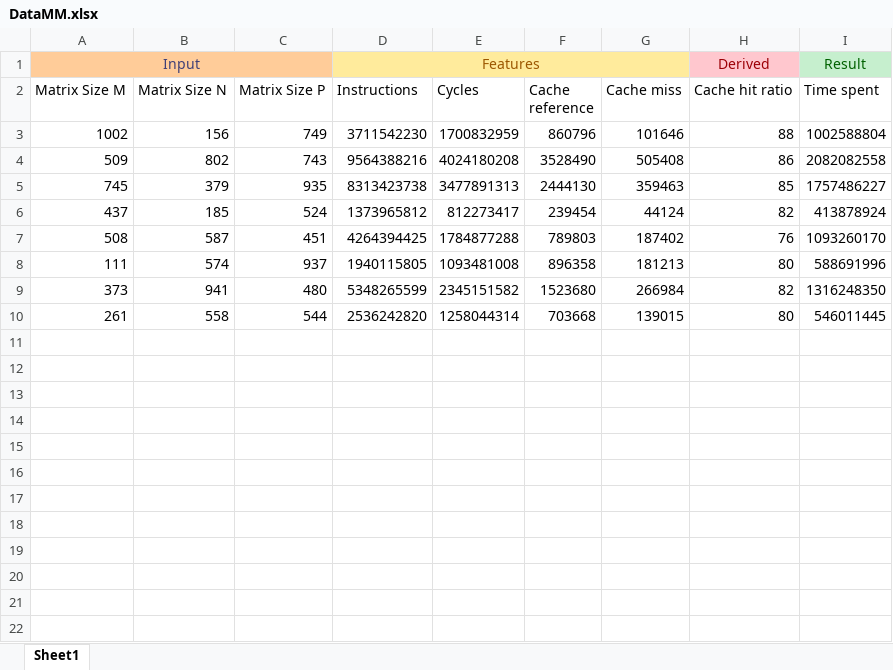
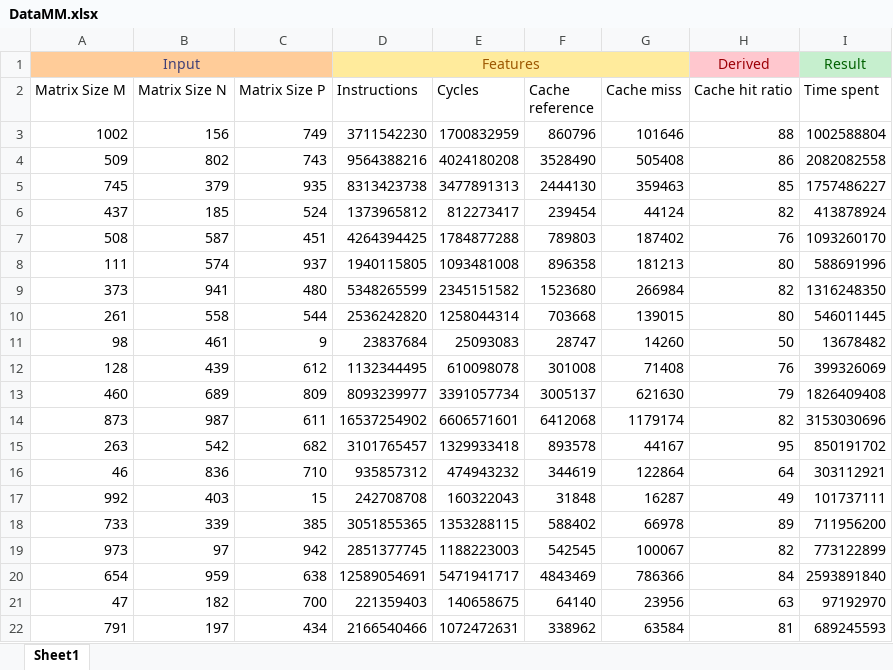
Before and after one commit to loonatick-src/performance-engineering, an Excel workbook: Assignment3/MatrixMultiplication/DataMM.xlsx, sheet Sheet1, drawn as a sheet; values as stored, in another font and other column widths than the file's, no borders; the diff names each change by its address in the sheet, - before the commit and + after, or states it on an @@ line.

Commit message:
More data and IDA

```diff
--- a/Assignment3/MatrixMultiplication/DataMM.xlsx (sheet Sheet1)
+++ b/Assignment3/MatrixMultiplication/DataMM.xlsx (sheet Sheet1)
+row 11: 98 | 461 | 9 | 23837684 | 25093083 | 28747 | 14260 | 50 | 13678482
+row 12: 128 | 439 | 612 | 1132344495 | 610098078 | 301008 | 71408 | 76 | 399326069
+row 13: 460 | 689 | 809 | 8093239977 | 3391057734 | 3005137 | 621630 | 79 | 1826409408
+row 14: 873 | 987 | 611 | 16537254902 | 6606571601 | 6412068 | 1179174 | 82 | 3153030696
+row 15: 263 | 542 | 682 | 3101765457 | 1329933418 | 893578 | 44167 | 95 | 850191702
+row 16: 46 | 836 | 710 | 935857312 | 474943232 | 344619 | 122864 | 64 | 303112921
+row 17: 992 | 403 | 15 | 242708708 | 160322043 | 31848 | 16287 | 49 | 101737111
+row 18: 733 | 339 | 385 | 3051855365 | 1353288115 | 588402 | 66978 | 89 | 711956200
+row 19: 973 | 97 | 942 | 2851377745 | 1188223003 | 542545 | 100067 | 82 | 773122899
+row 20: 654 | 959 | 638 | 12589054691 | 5471941717 | 4843469 | 786366 | 84 | 2593891840
+row 21: 47 | 182 | 700 | 221359403 | 140658675 | 64140 | 23956 | 63 | 97192970
+row 22: 791 | 197 | 434 | 2166540466 | 1072472631 | 338962 | 63584 | 81 | 689245593
```
Also changed, not shown: 3 other files.
